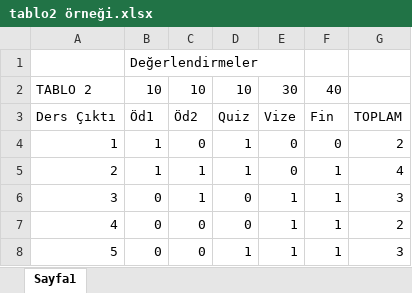
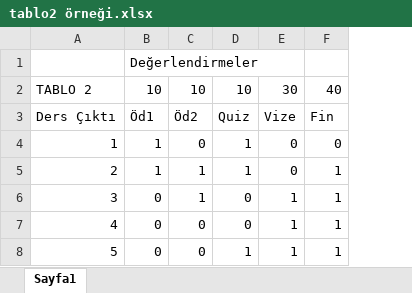
Before and after one commit to Yavuz-Selim-Gursoy/Ders-Programi, an Excel workbook: tablo2 örneği.xlsx, sheet Sayfa1, drawn as a sheet; values as stored, in another font and other column widths than the file's, no borders; the diff names each change by its address in the sheet, - before the commit and + after, or states it on an @@ line.

```diff
--- a/tablo2 örneği.xlsx (sheet Sayfa1)
+++ b/tablo2 örneği.xlsx (sheet Sayfa1)
-column G, rows 3-8: TOPLAM | 2 | 4 | 3 | 2 | 3
```
Also changed, not shown: tablo1 örneği.xlsx, 3 other files.
